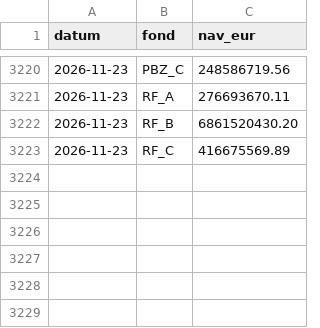
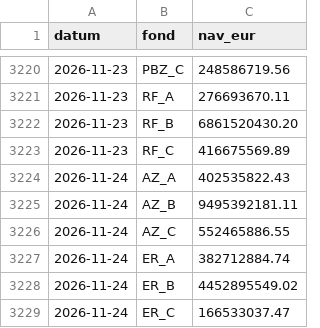
Before and after one commit to luksakurtela2-bot/koei, a CSV file: data/nav.csv, drawn as a sheet; only a part is shown, gaps mark what is left out; the diff names each change by its address in the sheet, - before the commit and + after, or states it on an @@ line.

```diff
--- a/data/nav.csv
+++ b/data/nav.csv
+row 3224: 2026-11-24 | AZ_A | 402535822.43
+row 3225: 2026-11-24 | AZ_B | 9495392181.11
+row 3226: 2026-11-24 | AZ_C | 552465886.55
+row 3227: 2026-11-24 | ER_A | 382712884.74
+row 3228: 2026-11-24 | ER_B | 4452895549.02
+row 3229: 2026-11-24 | ER_C | 166533037.47
```
Also changed, not shown: 2 other files.
